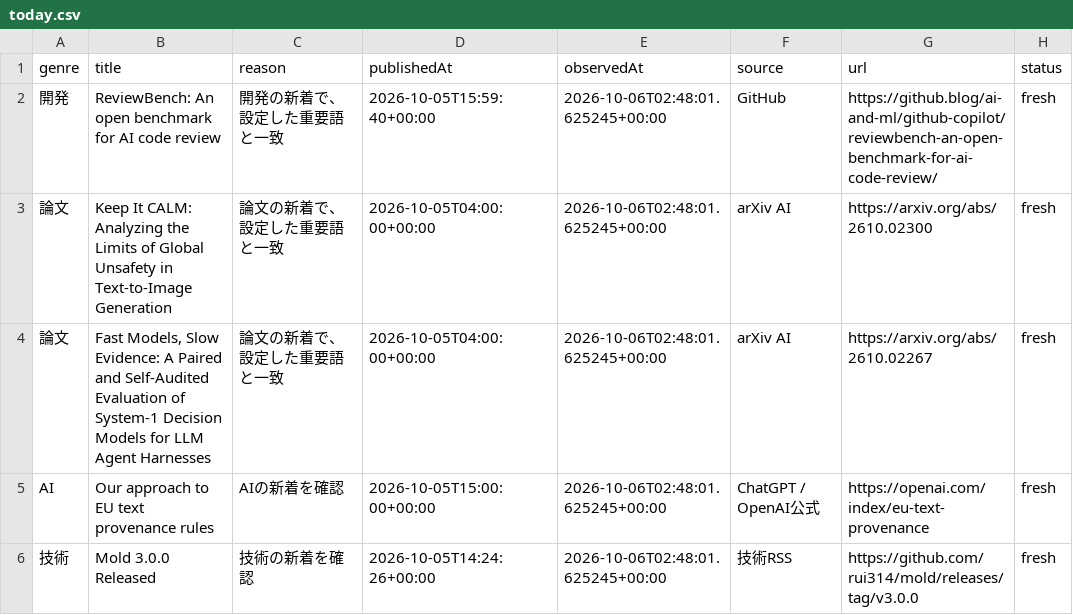
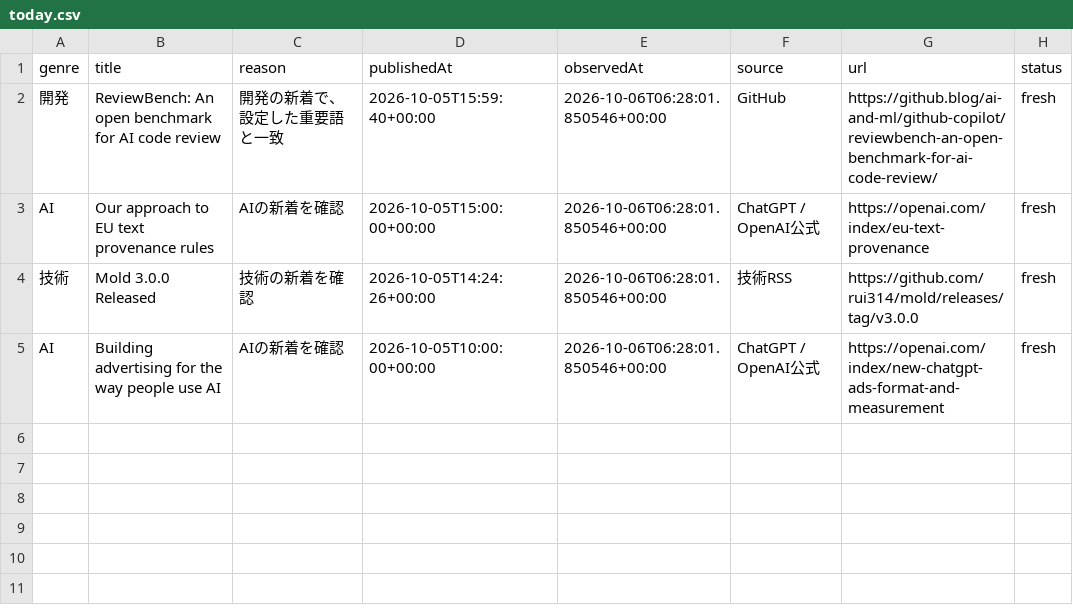
Before and after one commit to gouchin0326-source/codex-mobile-gate, a CSV file: latest/data/today.csv, drawn as a sheet.

```diff
--- a/latest/data/today.csv
+++ b/latest/data/today.csv
@@ -1,6 +1,5 @@
 genre,title,reason,publishedAt,observedAt,source,url,status
-開発,ReviewBench: An open benchmark for AI code review,開発の新着で、設定した重要語と一致,2026-10-05T15:59:40+00:00,2026-10-06T02:48:01.625245+00:00,GitHub,https://github.blog/ai-and-ml/github-copilot/reviewbench-an-open-benchmark-for-ai-code-review/,fresh
-論文,Keep It CALM: Analyzing the Limits of Global Unsafety in Text-to-Image Generation,論文の新着で、設定した重要語と一致,2026-10-05T04:00:00+00:00,2026-10-06T02:48:01.625245+00:00,arXiv AI,https://arxiv.org/abs/2610.02300,fresh
-論文,"Fast Models, Slow Evidence: A Paired and Self-Audited Evaluation of System-1 Decision Models for LLM Agent Harnesses",論文の新着で、設定した重要語と一致,2026-10-05T04:00:00+00:00,2026-10-06T02:48:01.625245+00:00,arXiv AI,https://arxiv.org/abs/2610.02267,fresh
-AI,Our approach to EU text provenance rules,AIの新着を確認,2026-10-05T15:00:00+00:00,2026-10-06T02:48:01.625245+00:00,ChatGPT / OpenAI公式,https://openai.com/index/eu-text-provenance,fresh
-技術,Mold 3.0.0 Released,技術の新着を確認,2026-10-05T14:24:26+00:00,2026-10-06T02:48:01.625245+00:00,技術RSS,https://github.com/rui314/mold/releases/tag/v3.0.0,fresh
+開発,ReviewBench: An open benchmark for AI code review,開発の新着で、設定した重要語と一致,2026-10-05T15:59:40+00:00,2026-10-06T06:28:01.850546+00:00,GitHub,https://github.blog/ai-and-ml/github-copilot/reviewbench-an-open-benchmark-for-ai-code-review/,fresh
+AI,Our approach to EU text provenance rules,AIの新着を確認,2026-10-05T15:00:00+00:00,2026-10-06T06:28:01.850546+00:00,ChatGPT / OpenAI公式,https://openai.com/index/eu-text-provenance,fresh
+技術,Mold 3.0.0 Released,技術の新着を確認,2026-10-05T14:24:26+00:00,2026-10-06T06:28:01.850546+00:00,技術RSS,https://github.com/rui314/mold/releases/tag/v3.0.0,fresh
+AI,Building advertising for the way people use AI,AIの新着を確認,2026-10-05T10:00:00+00:00,2026-10-06T06:28:01.850546+00:00,ChatGPT / OpenAI公式,https://openai.com/index/new-chatgpt-ads-format-and-measurement,fresh
```
Also changed, not shown: 9 other files.
